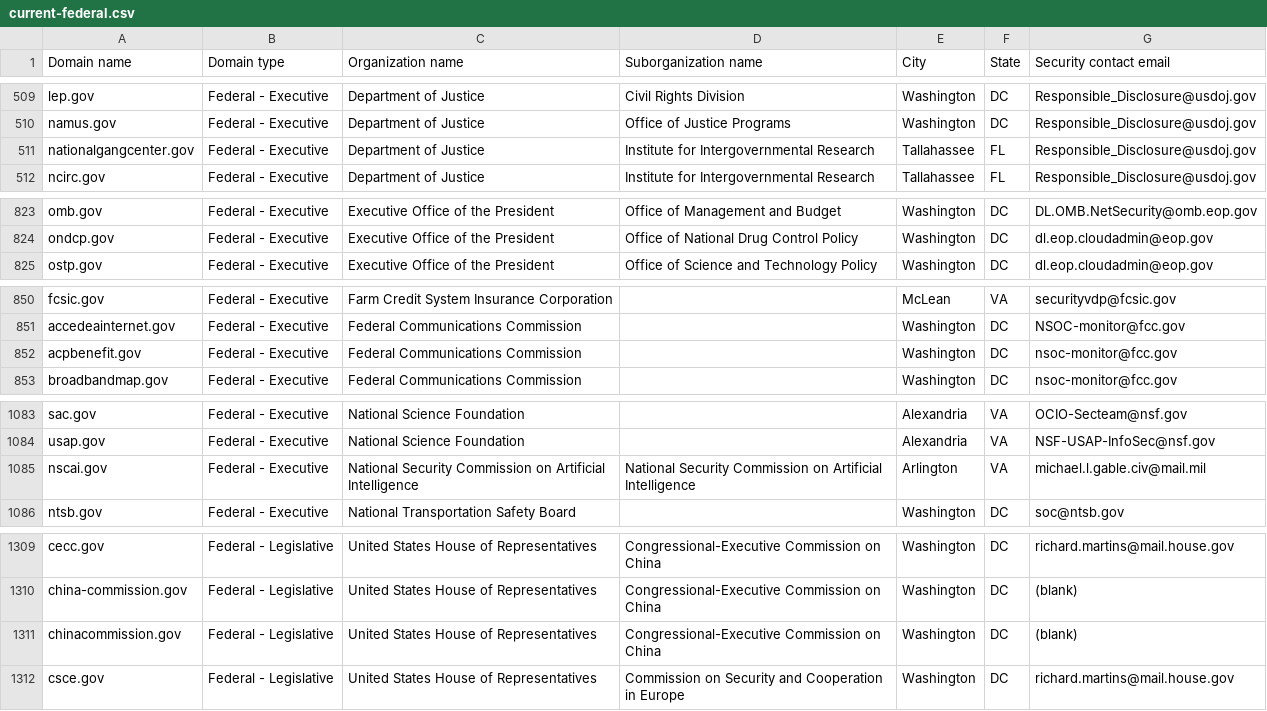
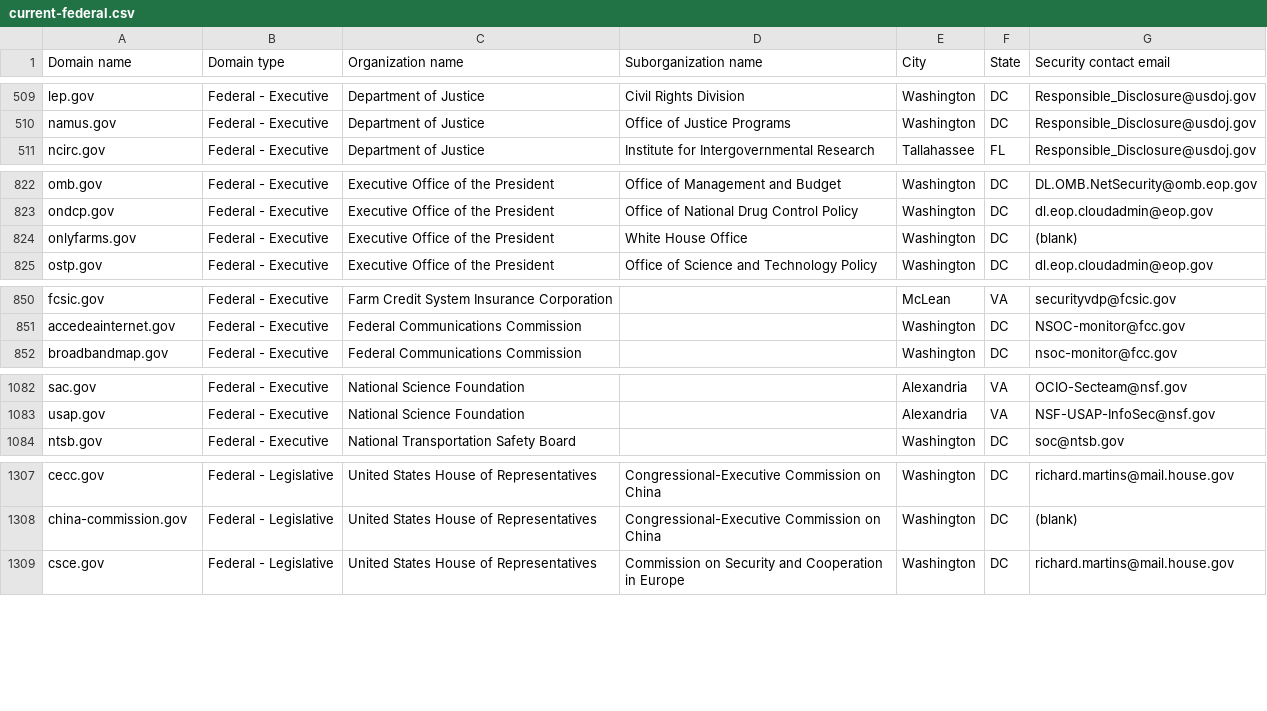
Before and after one commit to h-m-f-t/dotgov-data-staging, a CSV file: current-federal.csv, drawn as a sheet; only a part is shown, gaps mark what is left out; removed rows and columns are numbered as before the commit, all else as after; the diff names each change by its address in the sheet, - before the commit and + after, or states it on an @@ line.

Commit message:
Flat: latest data (2026-03-26T07:22:34.301Z) {   "date": "2026-03-26T07:22:34.301Z",   "files": [     {       "name": "current-federal.csv",       "deltaBytes": -484,       "source": "https://getgov-staging.app.cloud.gov/api/v1/get-report/current-federal"     },     {       "name": "current-full.csv",       "deltaBytes": 442,       "source": "https://getgov-staging.app.cloud.gov/api/v1/get-report/current-full"     }   ] }

```diff
--- a/current-federal.csv
+++ b/current-federal.csv
-row 511: nationalgangcenter.gov | Federal - Executive | Department of Justice | Institute for Intergovernmental Research | Tallahassee | FL | Responsible_Disclosure@usdoj.gov
+row 824: onlyfarms.gov | Federal - Executive | Executive Office of the President | White House Office | Washington | DC | (blank)
-row 852: acpbenefit.gov | Federal - Executive | Federal Communications Commission |  | Washington | DC | nsoc-monitor@fcc.gov
-row 1085: nscai.gov | Federal - Executive | National Security Commission on Artificial Intelligence | National Security Commission on Artificial Intelligence | Arlington | VA | michael.l.gable.civ@mail.mil
-row 1311: chinacommission.gov | Federal - Legislative | United States House of Representatives | Congressional-Executive Commission on China | Washington | DC | (blank)
```
Also changed, not shown: 1 other file.
